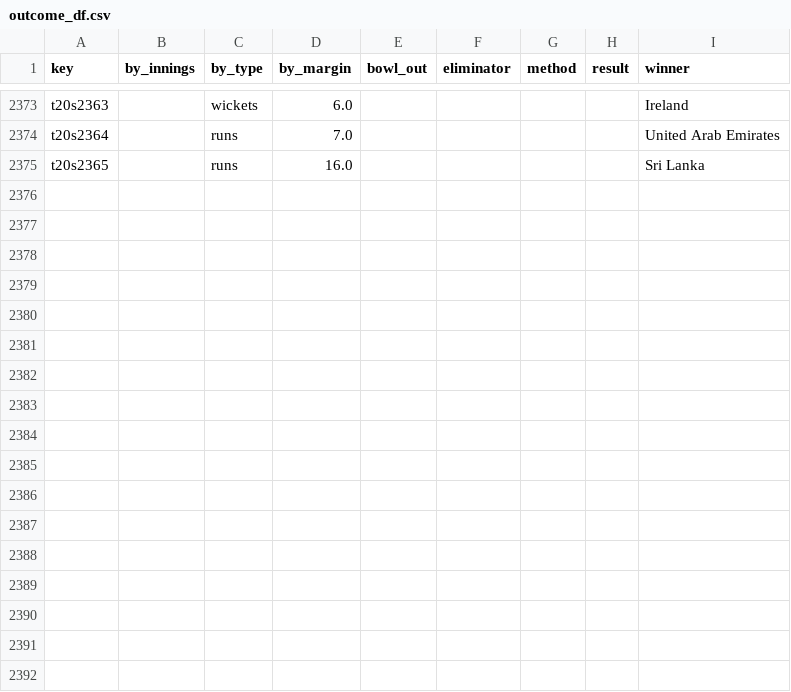
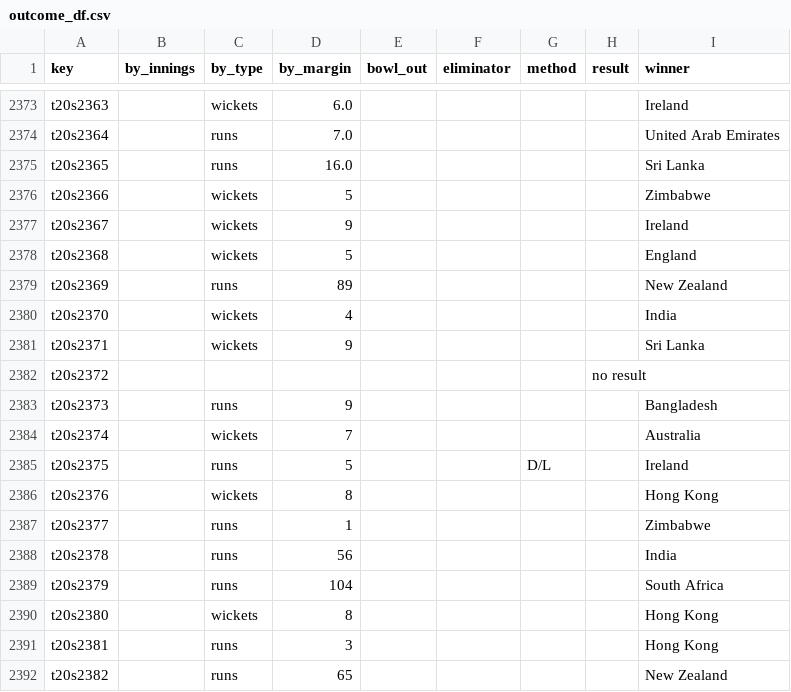
Before and after one commit to sawlachintan/cricket_data, a CSV file: t20s_data/outcome_df.csv, drawn as a sheet; only a part is shown, gaps mark what is left out.

```diff
--- a/t20s_data/outcome_df.csv
+++ b/t20s_data/outcome_df.csv
@@ -2375 +2375,18 @@ t20s2364,,runs,7.0,,,,,United Arab Emirates
 t20s2365,,runs,16.0,,,,,Sri Lanka
+t20s2366,,wickets,5,,,,,Zimbabwe
+t20s2367,,wickets,9,,,,,Ireland
+t20s2368,,wickets,5,,,,,England
+t20s2369,,runs,89,,,,,New Zealand
+t20s2370,,wickets,4,,,,,India
+t20s2371,,wickets,9,,,,,Sri Lanka
+t20s2372,,,,,,,no result,
+t20s2373,,runs,9,,,,,Bangladesh
+t20s2374,,wickets,7,,,,,Australia
+t20s2375,,runs,5,,,D/L,,Ireland
+t20s2376,,wickets,8,,,,,Hong Kong
+t20s2377,,runs,1,,,,,Zimbabwe
+t20s2378,,runs,56,,,,,India
+t20s2379,,runs,104,,,,,South Africa
+t20s2380,,wickets,8,,,,,Hong Kong
+t20s2381,,runs,3,,,,,Hong Kong
+t20s2382,,runs,65,,,,,New Zealand
```
Also changed, not shown: t20s_data/info_df.csv, t20s_data/team_df.csv, 14 other files.
